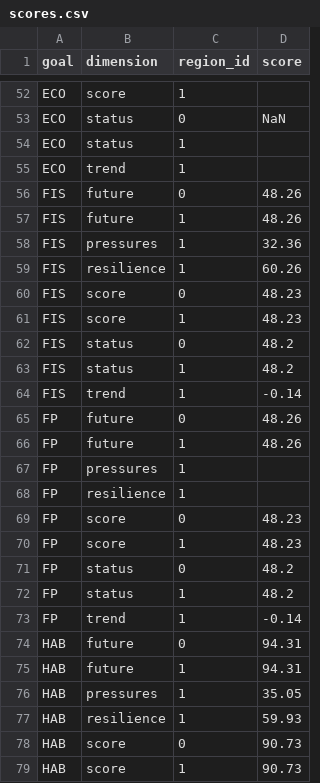
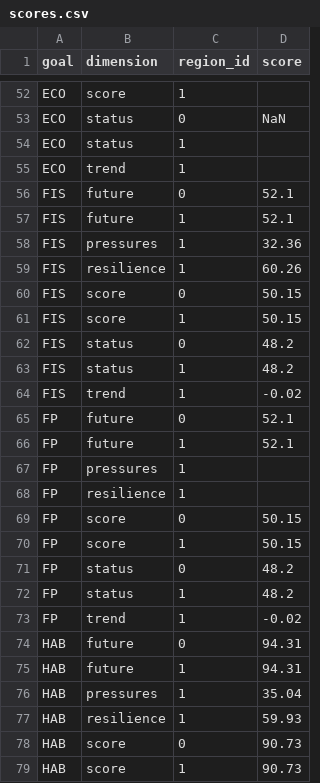
Before and after one commit to OHI-4site/tet-scores, a CSV file: region/scores.csv, drawn as a sheet; only a part is shown, gaps mark what is left out; the diff covers the shown part only.

```diff
--- a/region/scores.csv
+++ b/region/scores.csv
@@ -55,23 +55,23 @@ ECO,status,1,
 ECO,trend,1,
-FIS,future,0,48.26
-FIS,future,1,48.26
+FIS,future,0,52.1
+FIS,future,1,52.1
 FIS,pressures,1,32.36
 FIS,resilience,1,60.26
-FIS,score,0,48.23
-FIS,score,1,48.23
+FIS,score,0,50.15
+FIS,score,1,50.15
 FIS,status,0,48.2
 FIS,status,1,48.2
-FIS,trend,1,-0.14
-FP,future,0,48.26
-FP,future,1,48.26
+FIS,trend,1,-0.02
+FP,future,0,52.1
+FP,future,1,52.1
 FP,pressures,1,
 FP,resilience,1,
-FP,score,0,48.23
-FP,score,1,48.23
+FP,score,0,50.15
+FP,score,1,50.15
 FP,status,0,48.2
 FP,status,1,48.2
-FP,trend,1,-0.14
+FP,trend,1,-0.02
 HAB,future,0,94.31
 HAB,future,1,94.31
-HAB,pressures,1,35.05
+HAB,pressures,1,35.04
 HAB,resilience,1,59.93
```
Also changed, not shown: 22 edited cells elsewhere in this file, region/conf/scenario_data_years.csv, region/layers.csv, 8 other files.
